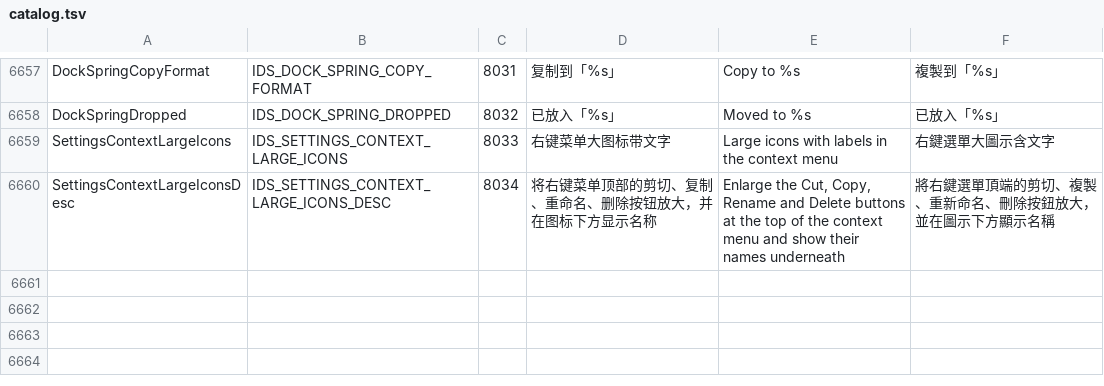
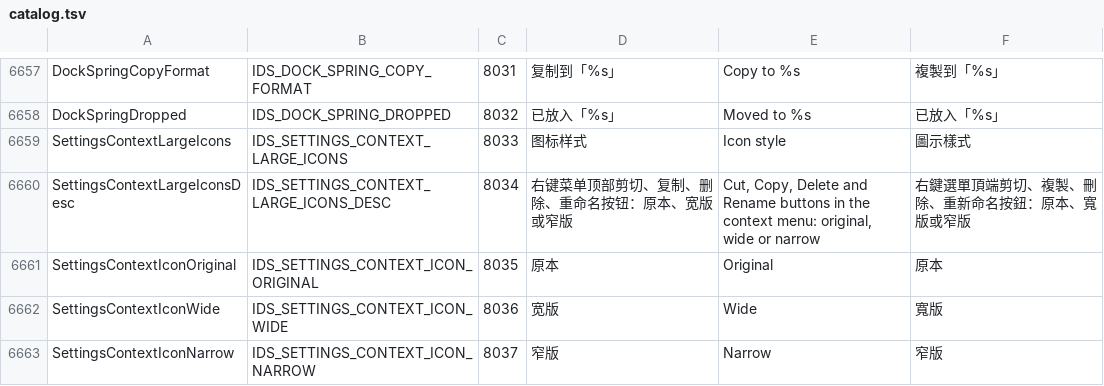
Before and after one commit to jimmgreen/pulse, a TSV file: tools/l10n/catalog.tsv, drawn as a sheet; only a part is shown, gaps mark what is left out.

Commit message:
ui: add three-way context menu icon style selector
Keep the wide labelled strip, add a narrower spacing variant, and expose original/wide/narrow as a cycling setting. Migrates the earlier boolean preference.

```diff
--- a/tools/l10n/catalog.tsv
+++ b/tools/l10n/catalog.tsv
@@ -6658,3 +6658,6 @@ DockSpringCopyFormat	IDS_DOCK_SPRING_COPY_FORMAT	8031	复制到「%s」	Copy to
 DockSpringDropped	IDS_DOCK_SPRING_DROPPED	8032	已放入「%s」	Moved to %s	已放入「%s」
-SettingsContextLargeIcons	IDS_SETTINGS_CONTEXT_LARGE_ICONS	8033	右键菜单大图标带文字	Large icons with labels in the context menu	右鍵選單大圖示含文字
-SettingsContextLargeIconsDesc	IDS_SETTINGS_CONTEXT_LARGE_ICONS_DESC	8034	将右键菜单顶部的剪切、复制、重命名、删除按钮放大，并在图标下方显示名称	Enlarge the Cut, Copy, Rename and Delete buttons at the top of the context menu and show their names underneath	將右鍵選單頂端的剪切、複製、重新命名、刪除按鈕放大，並在圖示下方顯示名稱
+SettingsContextLargeIcons	IDS_SETTINGS_CONTEXT_LARGE_ICONS	8033	图标样式	Icon style	圖示樣式
+SettingsContextLargeIconsDesc	IDS_SETTINGS_CONTEXT_LARGE_ICONS_DESC	8034	右键菜单顶部剪切、复制、删除、重命名按钮：原本、宽版或窄版	Cut, Copy, Delete and Rename buttons in the context menu: original, wide or narrow	右鍵選單頂端剪切、複製、刪除、重新命名按鈕：原本、寬版或窄版
+SettingsContextIconOriginal	IDS_SETTINGS_CONTEXT_ICON_ORIGINAL	8035	原本	Original	原本
+SettingsContextIconWide	IDS_SETTINGS_CONTEXT_ICON_WIDE	8036	宽版	Wide	寬版
+SettingsContextIconNarrow	IDS_SETTINGS_CONTEXT_ICON_NARROW	8037	窄版	Narrow	窄版
```
Also changed, not shown: 22 other files.
